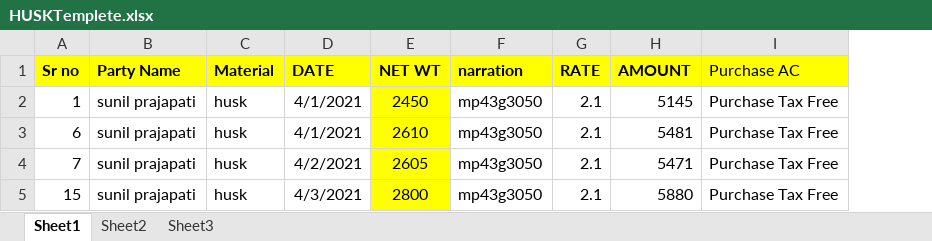
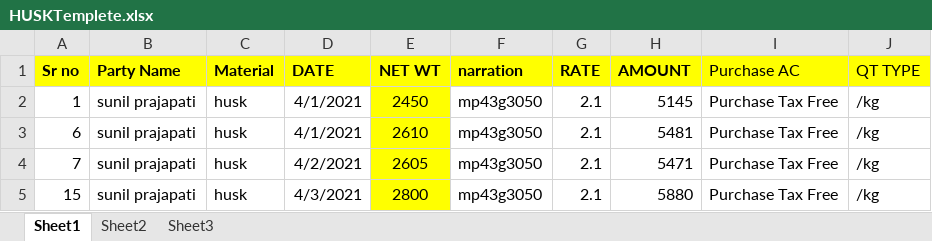
Before and after one commit to multivoip/exceltotally, an Excel workbook: HUSKTemplete.xlsx, sheet Sheet1, drawn as a sheet; values as stored, in another font and other column widths than the file's, no borders; the diff names each change by its address in the sheet, - before the commit and + after, or states it on an @@ line.

```diff
--- a/HUSKTemplete.xlsx (sheet Sheet1)
+++ b/HUSKTemplete.xlsx (sheet Sheet1)
+column J (QT TYPE), rows 2-5: all /kg
```
Also changed, not shown: 1 other file.
